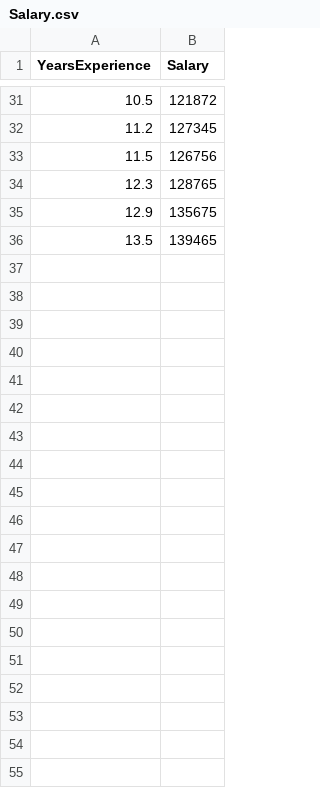
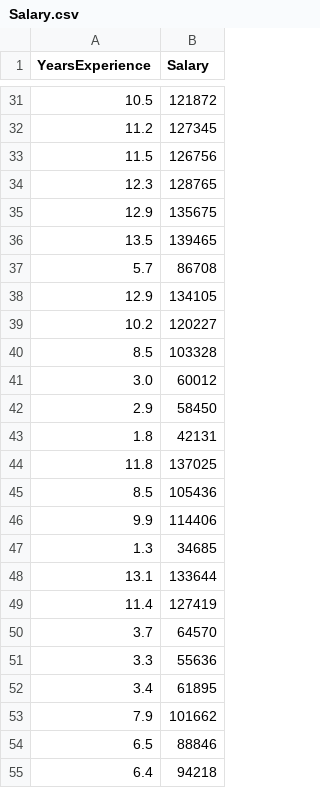
Before and after one commit to PedroMends30/matematica-computacional, a CSV file: data/Salary.csv, drawn as a sheet; only a part is shown, gaps mark what is left out; the diff covers the shown part only; the diff names each change by its address in the sheet, - before the commit and + after, or states it on an @@ line.

```diff
--- a/data/Salary.csv
+++ b/data/Salary.csv
+row 37: 5.7 | 86708
+row 38: 12.9 | 134105
+row 39: 10.2 | 120227
+row 40: 8.5 | 103328
+row 41: 3.0 | 60012
+row 42: 2.9 | 58450
+row 43: 1.8 | 42131
+row 44: 11.8 | 137025
+row 45: 8.5 | 105436
+row 46: 9.9 | 114406
+row 47: 1.3 | 34685
+row 48: 13.1 | 133644
+row 49: 11.4 | 127419
+row 50: 3.7 | 64570
+row 51: 3.3 | 55636
+row 52: 3.4 | 61895
+row 53: 7.9 | 101662
+row 54: 6.5 | 88846
+row 55: 6.4 | 94218
```
Also changed, not shown: 16 added rows and 6 edited cells elsewhere in this file, 1 other file.
